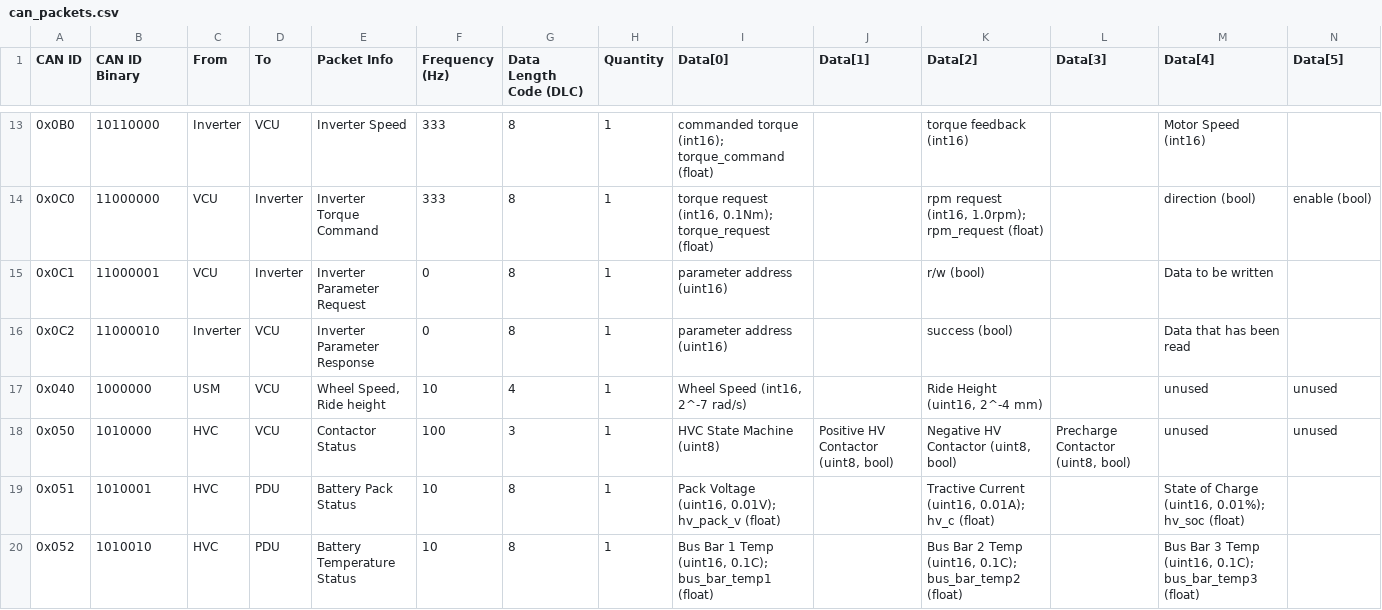
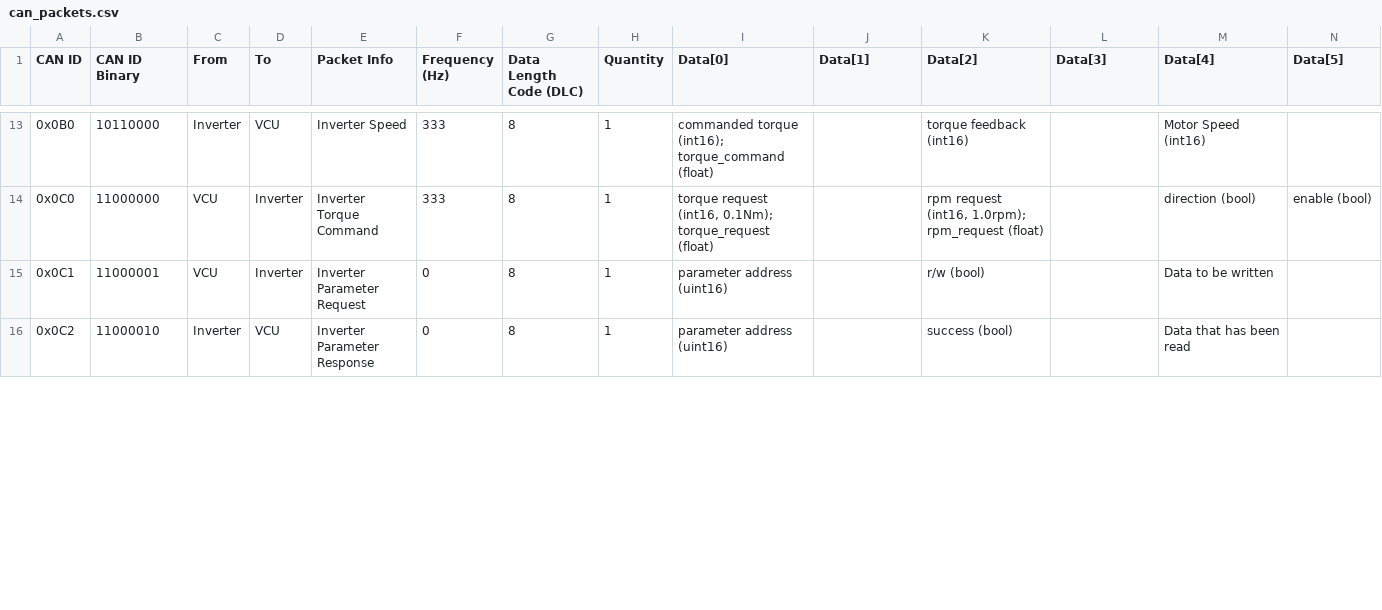
Before and after one commit to LonghornRacingElectric/lhre-2026, a CSV file: drivers/longhorn-lib/config/can_packets.csv, drawn as a sheet; only a part is shown, gaps mark what is left out; removed rows and columns are numbered as before the commit, all else as after; rows hold the shown columns only; the diff covers the shown part only; the diff names each change by its address in the sheet, - before the commit and + after, or states it on an @@ line.

Commit message:
priority change (#150)

```diff
--- a/drivers/longhorn-lib/config/can_packets.csv
+++ b/drivers/longhorn-lib/config/can_packets.csv
-row 17: 0x040 | 1000000 | USM | VCU | Wheel Speed, Ride height | 10 | 4 | 1 | Wheel Speed (int16, 2^-7 rad/s) |  | Ride Height (uint16, 2^-4 mm) |  | unused | unused
-row 18: 0x050 | 1010000 | HVC | VCU | Contactor Status | 100 | 3 | 1 | HVC State Machine (uint8) | Positive HV Contactor (uint8, bool) | Negative HV Contactor (uint8, bool) | Precharge Contactor (uint8, bool) | unused | unused
-row 19: 0x051 | 1010001 | HVC | PDU | Battery Pack Status | 10 | 8 | 1 | Pack Voltage (uint16, 0.01V); hv_pack_v (float) |  | Tractive Current (uint16, 0.01A); hv_c (float) |  | State of Charge (uint16, 0.01%); hv_soc (float)
-row 20: 0x052 | 1010010 | HVC | PDU | Battery Temperature Status | 10 | 8 | 1 | Bus Bar 1 Temp (uint16, 0.1C); bus_bar_temp1 (float) |  | Bus Bar 2 Temp (uint16, 0.1C); bus_bar_temp2 (float) |  | Bus Bar 3 Temp (uint16, 0.1C); bus_bar_temp3 (float)
```
Also changed, not shown: 6 added rows, 2 removed rows and 4 edited cells elsewhere in this file.
